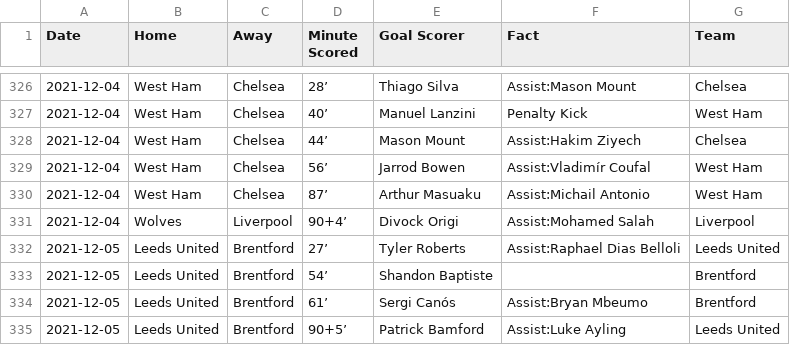
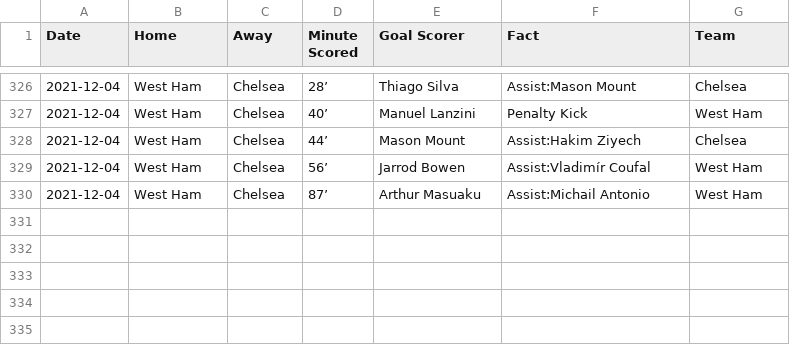
Before and after one commit to marvel308/marvel308.github.io, a CSV file: critical_data.csv, drawn as a sheet; only a part is shown, gaps mark what is left out; the diff names each change by its address in the sheet, - before the commit and + after, or states it on an @@ line.

```diff
--- a/critical_data.csv
+++ b/critical_data.csv
-row 331: 2021-12-04 | Wolves | Liverpool | 90+4’ | Divock Origi | Assist:Mohamed Salah | Liverpool
-row 332: 2021-12-05 | Leeds United | Brentford | 27’ | Tyler Roberts | Assist:Raphael Dias Belloli | Leeds United
-row 333: 2021-12-05 | Leeds United | Brentford | 54’ | Shandon Baptiste |  | Brentford
-row 334: 2021-12-05 | Leeds United | Brentford | 61’ | Sergi Canós | Assist:Bryan Mbeumo | Brentford
-row 335: 2021-12-05 | Leeds United | Brentford | 90+5’ | Patrick Bamford | Assist:Luke Ayling | Leeds United
```
Also changed, not shown: data.csv.
